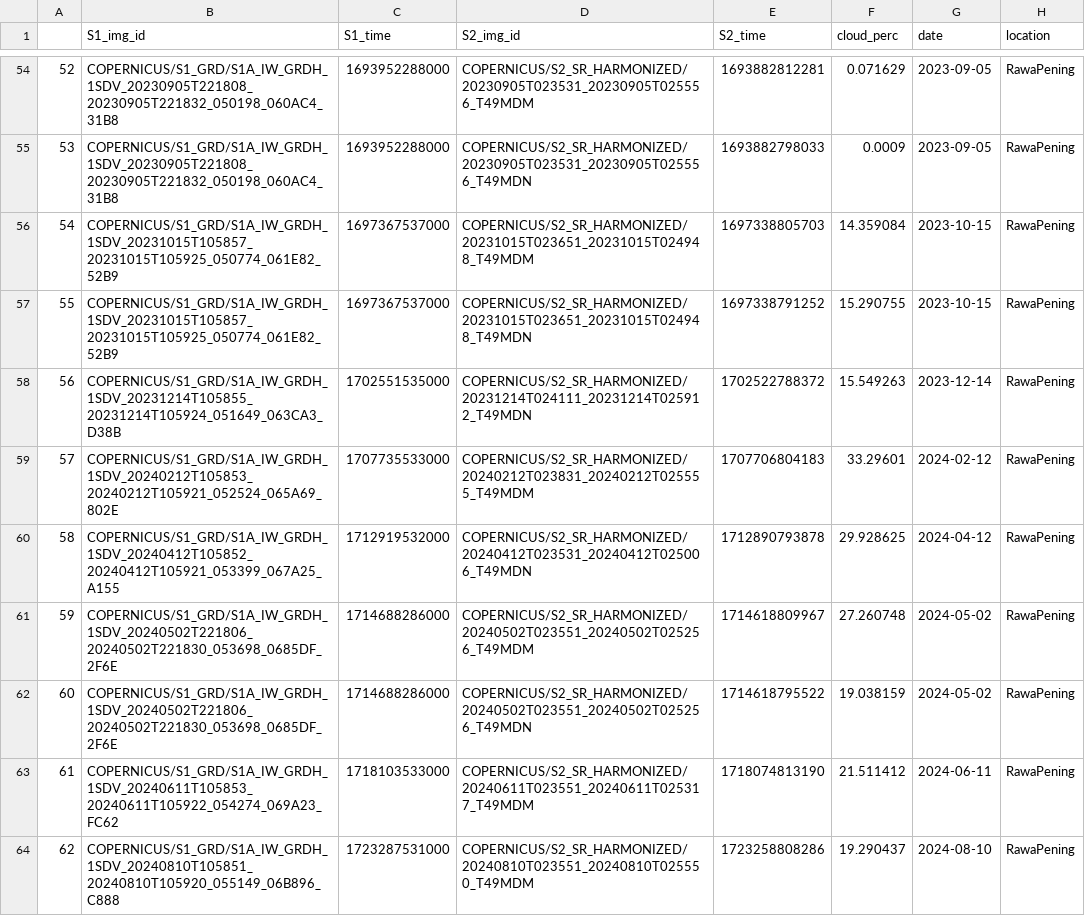
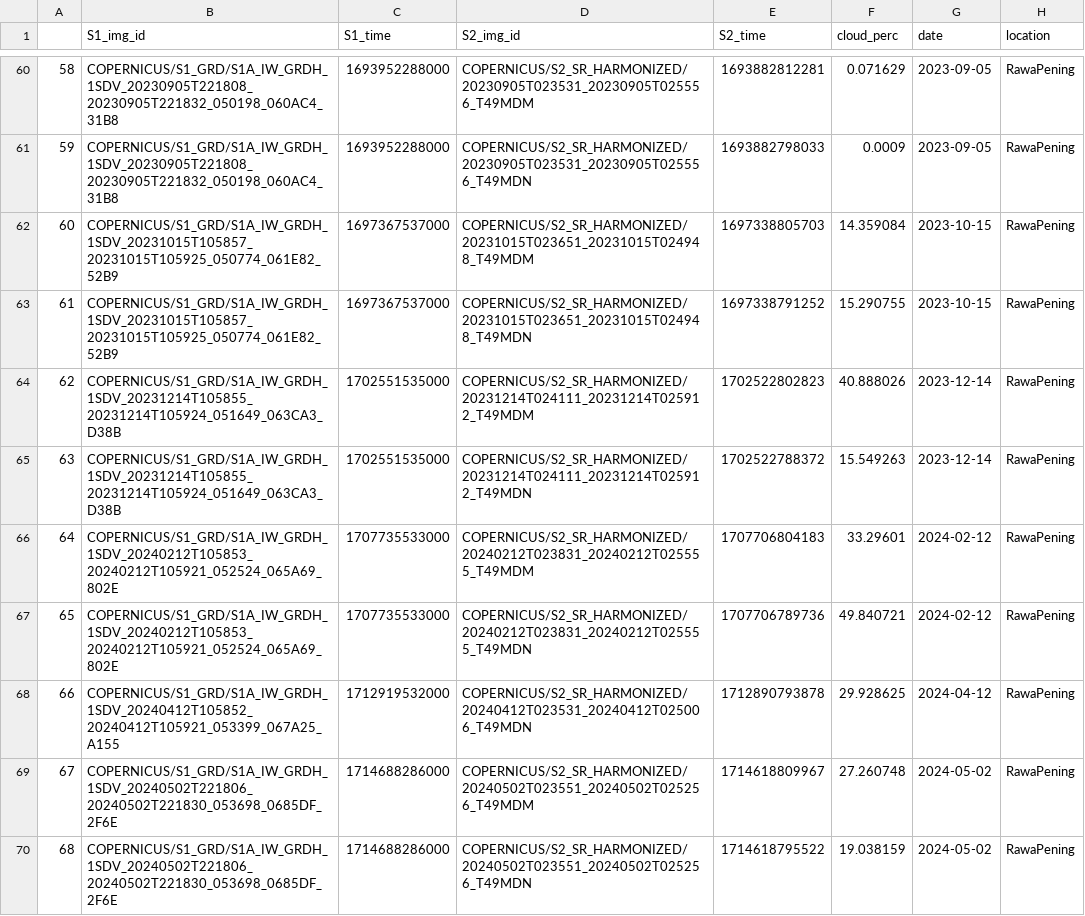
Before and after one commit to benpsutton/water_hyacinth_code, a CSV file: outputs/RawaPening_matching_dates.csv, drawn as a sheet; only a part is shown, gaps mark what is left out; the shorter side is filled out with more unchanged rows; the diff covers the shown part only; the diff names each change by its address in the sheet, - before the commit and + after, or states it on an @@ line.

```diff
--- a/outputs/RawaPening_matching_dates.csv
+++ b/outputs/RawaPening_matching_dates.csv
@@ column A renumbered between rows 3 and 97 @@
+row 64: 62 | COPERNICUS/S1_GRD/S1A_IW_GRDH_1SDV_20231214T105855_20231214T105924_051649_063CA3_D38B | 1702551535000 | COPERNICUS/S2_SR_HARMONIZED/20231214T024111_20231214T025912_T49MDM | 1702522802823 | 40.888026 | 2023-12-14 | RawaPening
+row 67: 65 | COPERNICUS/S1_GRD/S1A_IW_GRDH_1SDV_20240212T105853_20240212T105921_052524_065A69_802E | 1707735533000 | COPERNICUS/S2_SR_HARMONIZED/20240212T023831_20240212T025555_T49MDN | 1707706789736 | 49.840721 | 2024-02-12 | RawaPening
```
Also changed, not shown: 11 added rows and 3 edited cells elsewhere in this file, outputs/Valsequillo_matching_dates.csv, 15 other files.
